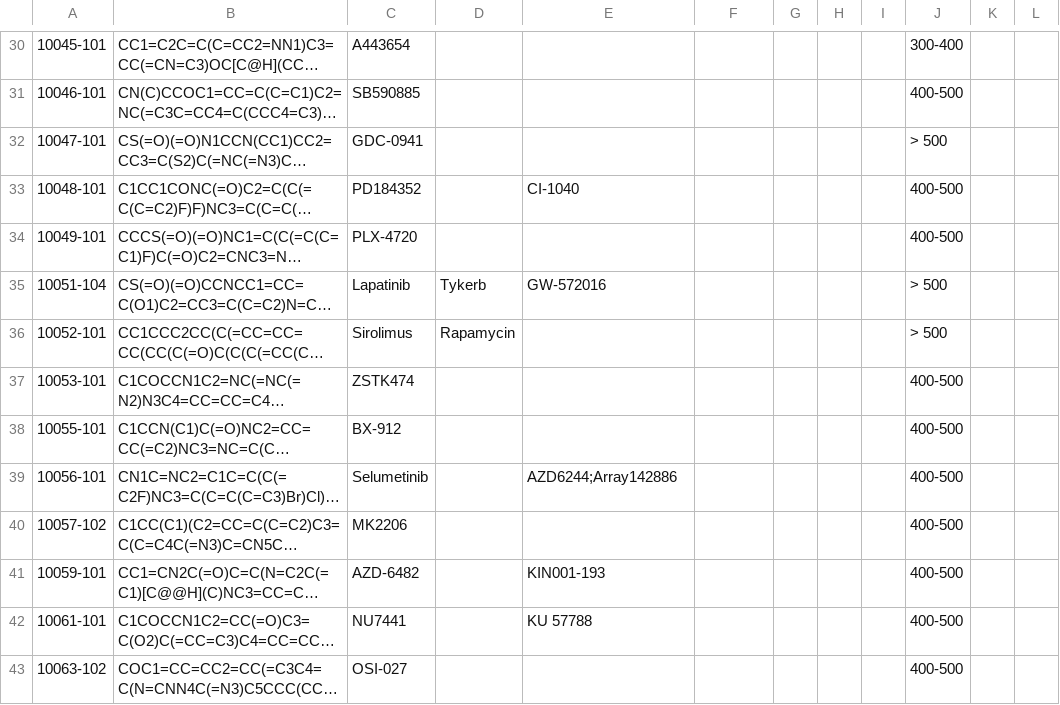
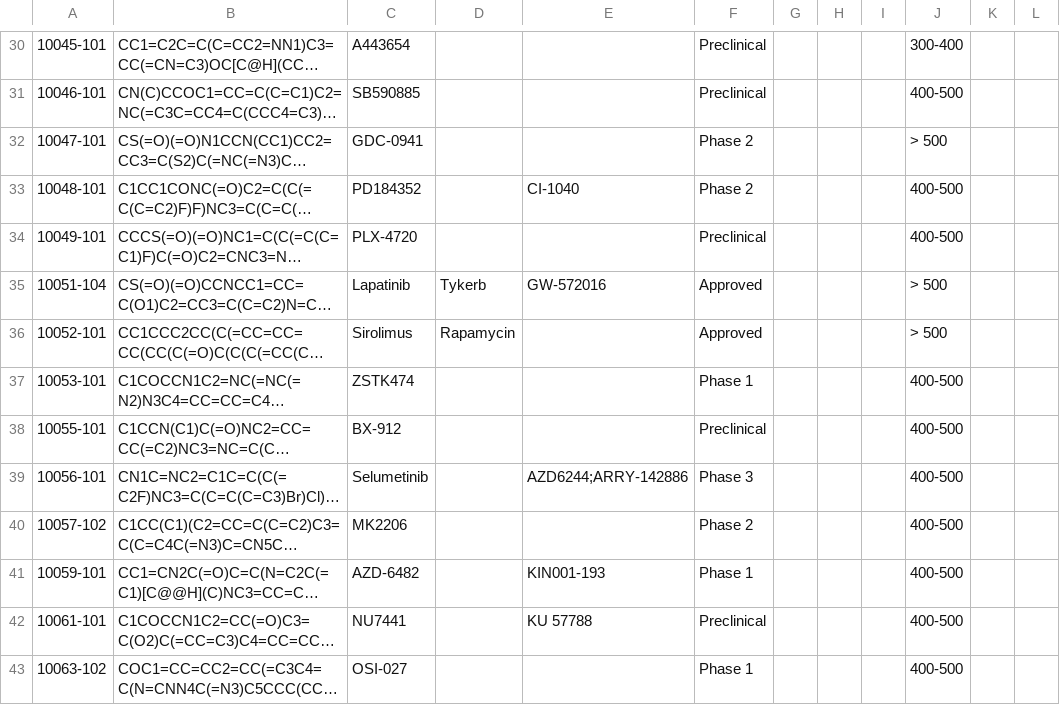
Before and after one commit to sorgerlab/CancerBrowser, a CSV file: cancerbrowser/tools/drugs.csv, drawn as a sheet; only a part is shown, gaps mark what is left out; long unchanged cells end in …; the diff covers the shown part only; the diff names each change by its address in the sheet, - before the commit and + after, or states it on an @@ line.

```diff
--- a/cancerbrowser/tools/drugs.csv
+++ b/cancerbrowser/tools/drugs.csv
-F30:F31: (empty)
+F30:F31: Preclinical
-F32:F33: (empty)
+F32:F33: Phase 2
-F34: (empty)
+F34: Preclinical
-F35:F36: (empty)
+F35:F36: Approved
-F37: (empty)
+F37: Phase 1
-F38: (empty)
+F38: Preclinical
-E39: AZD6244;Array142886
+E39: AZD6244;ARRY-142886
-F39: (empty)
+F39: Phase 3
-F40: (empty)
+F40: Phase 2
-F41: (empty)
+F41: Phase 1
-F42: (empty)
+F42: Preclinical
-F43: (empty)
+F43: Phase 1
```
Also changed, not shown: 96 edited cells elsewhere in this file.
